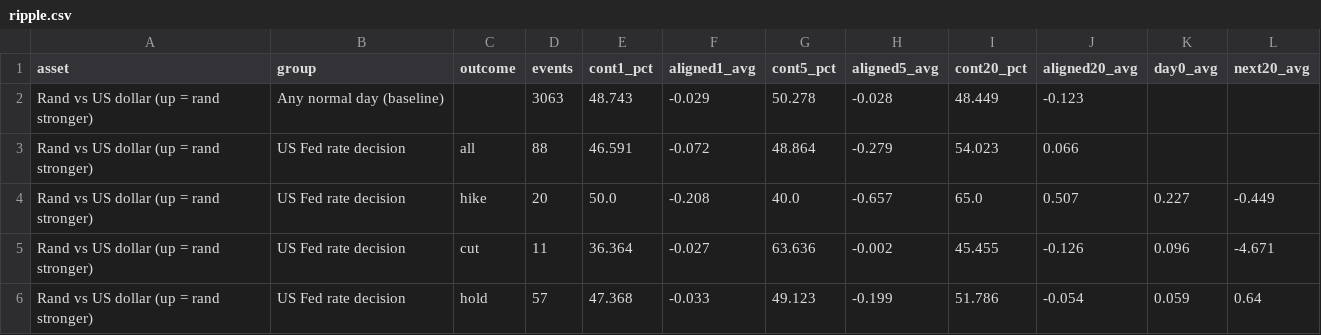
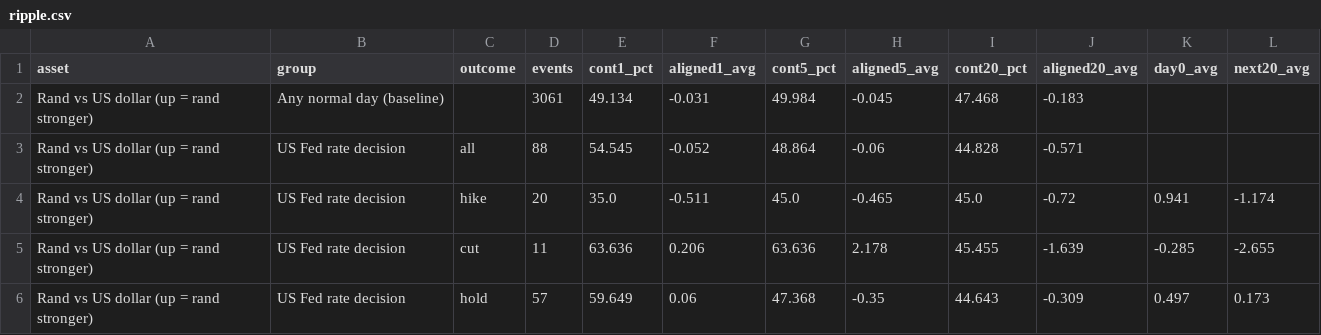
Before and after one commit to Isaac00096/Stock-Scanner, a CSV file: data/events/ripple.csv, drawn as a sheet; only a part is shown; the diff covers the shown part only.

```diff
--- a/data/events/ripple.csv
+++ b/data/events/ripple.csv
@@ -1,6 +1,6 @@
 asset,group,outcome,events,cont1_pct,aligned1_avg,cont5_pct,aligned5_avg,cont20_pct,aligned20_avg,day0_avg,next20_avg
-Rand vs US dollar (up = rand stronger),Any normal day (baseline),,3063,48.743,-0.029,50.278,-0.028,48.449,-0.123,,
-Rand vs US dollar (up = rand stronger),US Fed rate decision,all,88,46.591,-0.072,48.864,-0.279,54.023,0.066,,
-Rand vs US dollar (up = rand stronger),US Fed rate decision,hike,20,50.0,-0.208,40.0,-0.657,65.0,0.507,0.227,-0.449
-Rand vs US dollar (up = rand stronger),US Fed rate decision,cut,11,36.364,-0.027,63.636,-0.002,45.455,-0.126,0.096,-4.671
-Rand vs US dollar (up = rand stronger),US Fed rate decision,hold,57,47.368,-0.033,49.123,-0.199,51.786,-0.054,0.059,0.64
+Rand vs US dollar (up = rand stronger),Any normal day (baseline),,3061,49.134,-0.031,49.984,-0.045,47.468,-0.183,,
+Rand vs US dollar (up = rand stronger),US Fed rate decision,all,88,54.545,-0.052,48.864,-0.06,44.828,-0.571,,
+Rand vs US dollar (up = rand stronger),US Fed rate decision,hike,20,35.0,-0.511,45.0,-0.465,45.0,-0.72,0.941,-1.174
+Rand vs US dollar (up = rand stronger),US Fed rate decision,cut,11,63.636,0.206,63.636,2.178,45.455,-1.639,-0.285,-2.655
+Rand vs US dollar (up = rand stronger),US Fed rate decision,hold,57,59.649,0.06,47.368,-0.35,44.643,-0.309,0.497,0.173
```
Also changed, not shown: 1 added row, 1 removed row and 86 edited cells elsewhere in this file, data/events/shocks.csv, data/events/strategies_through_events.csv, 5 other files.
